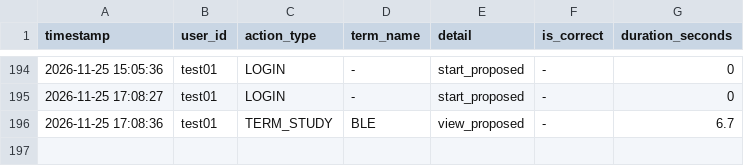
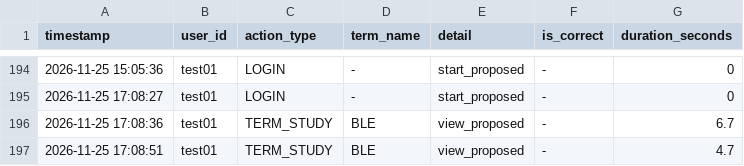
Before and after one commit to SakuSaku0705/de-ta-base, a CSV file: experiment_logs.csv, drawn as a sheet; only a part is shown, gaps mark what is left out; the diff names each change by its address in the sheet, - before the commit and + after, or states it on an @@ line.

Commit message:
log: test01 - TERM_STUDY (BLE)

```diff
--- a/experiment_logs.csv
+++ b/experiment_logs.csv
+row 197: 2026-11-25 17:08:51 | test01 | TERM_STUDY | BLE | view_proposed | - | 4.7
```
